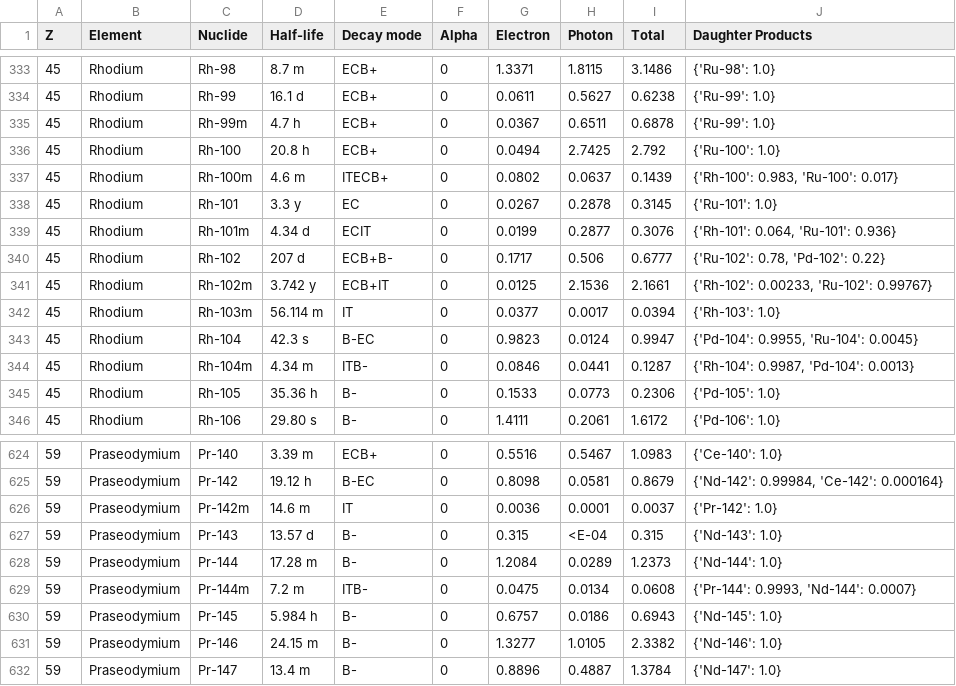
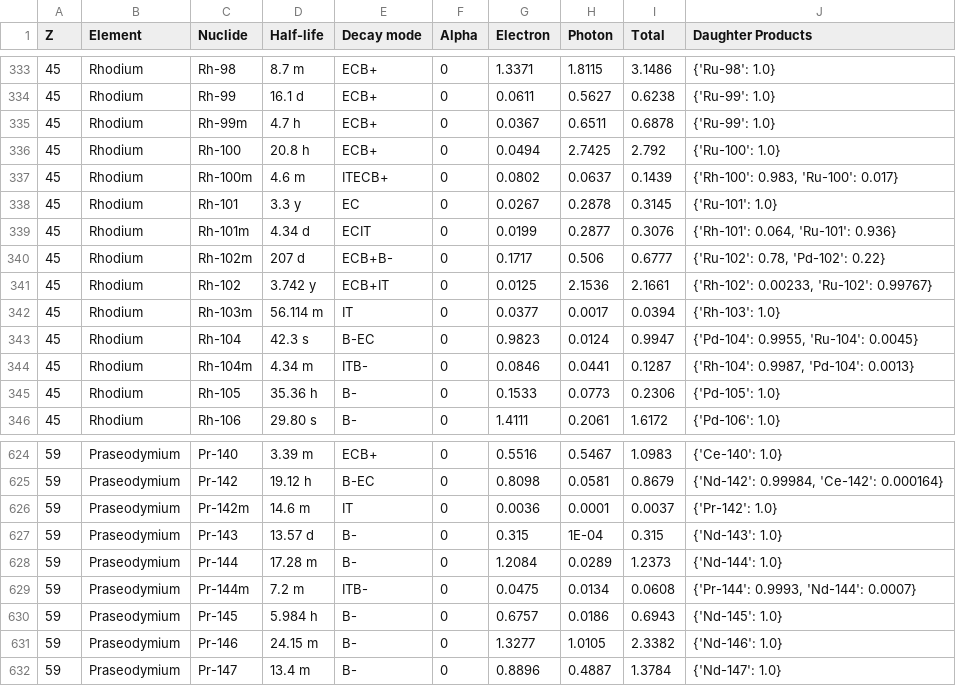
Before and after one commit to BiswajitSadhu/pyHazCat, a CSV file: library/half-life/radionuclides_halflife_complete.csv, drawn as a sheet; only a part is shown, gaps mark what is left out.

```diff
--- a/library/half-life/radionuclides_halflife_complete.csv
+++ b/library/half-life/radionuclides_halflife_complete.csv
@@ -339,4 +339,4 @@ Z,Element,Nuclide,Half-life,Decay mode,Alpha,Electron,Photon,Total,Daughter Prod
 45,Rhodium,Rh-101m,4.34 d,ECIT,0,0.0199,0.2877,0.3076,"{'Rh-101': 0.064, 'Ru-101': 0.936}"
-45,Rhodium,Rh-102,207 d,ECB+B-,0,0.1717,0.506,0.6777,"{'Ru-102': 0.78, 'Pd-102': 0.22}"
-45,Rhodium,Rh-102m,3.742 y,ECB+IT,0,0.0125,2.1536,2.1661,"{'Rh-102': 0.00233, 'Ru-102': 0.99767}"
+45,Rhodium,Rh-102m,207 d,ECB+B-,0,0.1717,0.506,0.6777,"{'Ru-102': 0.78, 'Pd-102': 0.22}"
+45,Rhodium,Rh-102,3.742 y,ECB+IT,0,0.0125,2.1536,2.1661,"{'Rh-102': 0.00233, 'Ru-102': 0.99767}"
 45,Rhodium,Rh-103m,56.114 m,IT,0,0.0377,0.0017,0.0394,{'Rh-103': 1.0}
@@ -626,3 +626,3 @@ Z,Element,Nuclide,Half-life,Decay mode,Alpha,Electron,Photon,Total,Daughter Prod
 59,Praseodymium,Pr-142m,14.6 m,IT,0,0.0036,0.0001,0.0037,{'Pr-142': 1.0}
-59,Praseodymium,Pr-143,13.57 d,B-,0,0.315,<E-04,0.315,{'Nd-143': 1.0}
+59,Praseodymium,Pr-143,13.57 d,B-,0,0.315,1E-04,0.315,{'Nd-143': 1.0}
 59,Praseodymium,Pr-144,17.28 m,B-,0,1.2084,0.0289,1.2373,{'Nd-144': 1.0}
```
Also changed, not shown: library/half-life/formatted_nuclide_nomenclature.csv.
